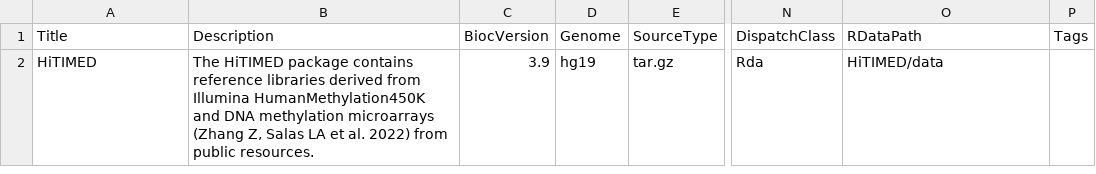
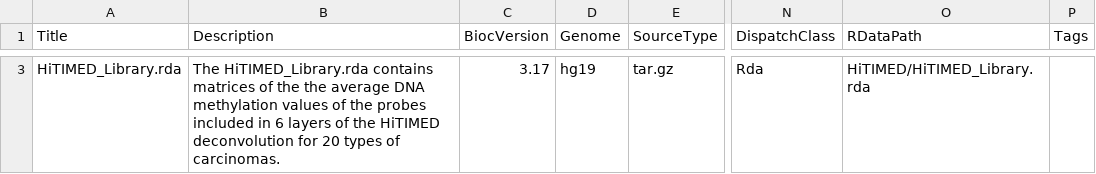
Before and after one commit to SalasLab/HiTIMED, a CSV file: inst/extdata/metadata.csv, drawn as a sheet; only a part is shown, gaps mark what is left out; addresses are those after the commit; the diff covers the shown part only; the diff names each change by its address in the sheet, - before the commit and + after, or states it on an @@ line.

```diff
--- a/inst/extdata/metadata.csv
+++ b/inst/extdata/metadata.csv
-A3 (Title): HiTIMED
+A3 (Title): HiTIMED_Library.rda
-B3 (Description): The HiTIMED package contains reference libraries derived from Illumina HumanMethylation450K and DNA methylation microarrays (Zhang Z, Salas LA et al. 2022) from public resources.
+B3 (Description): The HiTIMED_Library.rda contains matrices of the the average DNA methylation values of the probes included in 6 layers of the HiTIMED deconvolution for 20 types of carcinomas.
-C3 (BiocVersion): 3.9
+C3 (BiocVersion): 3.17
-O3 (RDataPath): HiTIMED/data
+O3 (RDataPath): HiTIMED/HiTIMED_Library.rda
```
Also changed, not shown: 1 added row elsewhere in this file, 4 other files.
